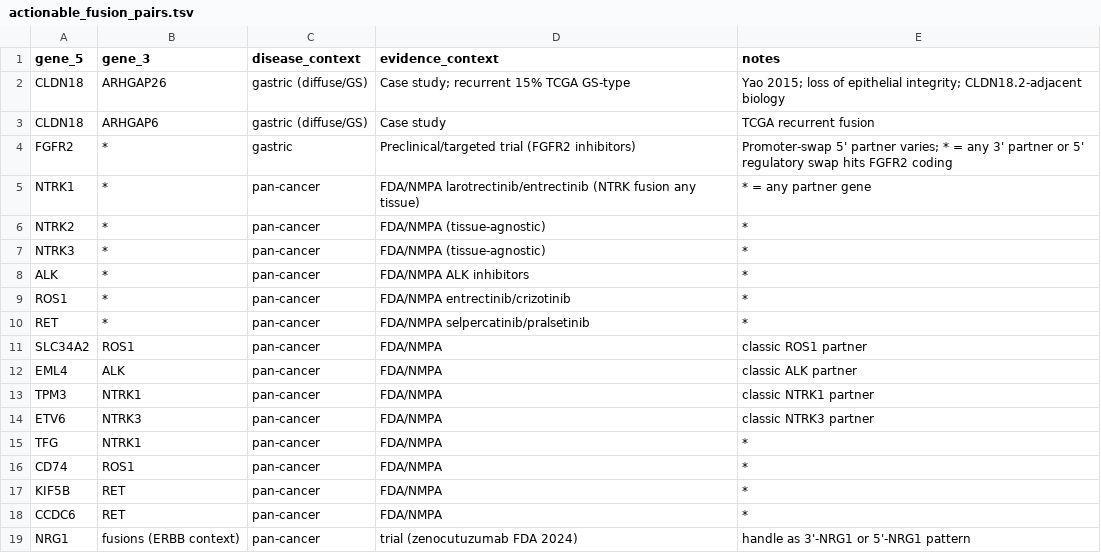
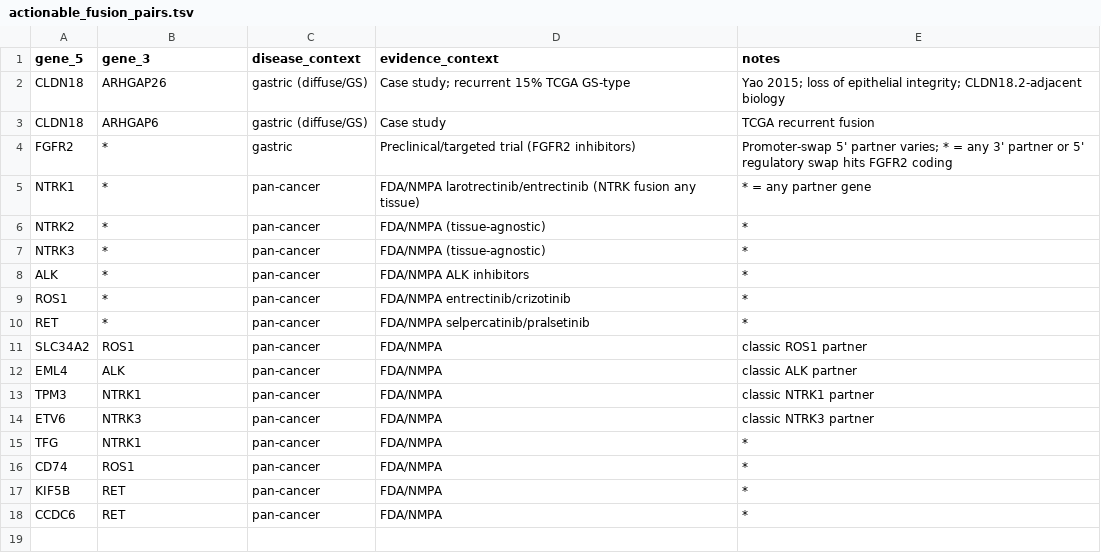
Before and after one commit to WangLabCSU/oxo-flow-venus, a TSV file: resources/clinical/actionable_fusion_pairs.tsv, drawn as a sheet.

```diff
--- a/resources/clinical/actionable_fusion_pairs.tsv
+++ b/resources/clinical/actionable_fusion_pairs.tsv
@@ -18,2 +18 @@ KIF5B	RET	pan-cancer	FDA/NMPA	*
 CCDC6	RET	pan-cancer	FDA/NMPA	*
-NRG1	fusions (ERBB context)	pan-cancer	trial (zenocutuzumab FDA 2024)	handle as 3'-NRG1 or 5'-NRG1 pattern
```
Also changed, not shown: resources/clinical/nmpa_oncology_approvals.tsv, 10 other files.
